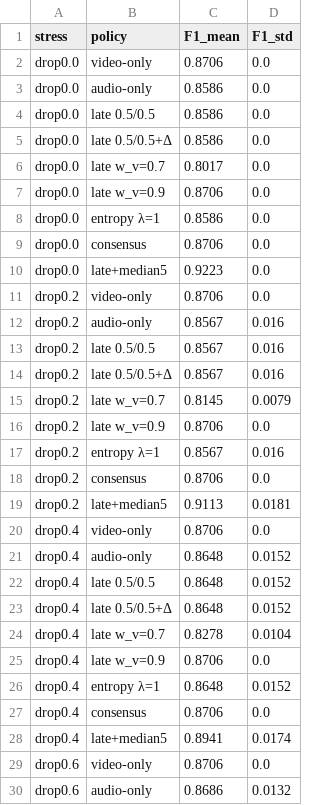
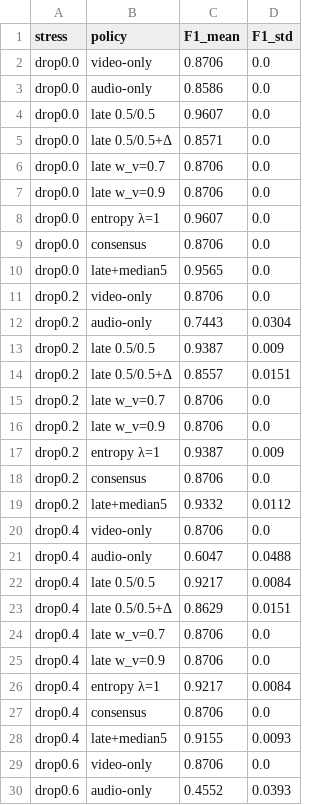
Before and after one commit to Yagiar/MasterResearch, a CSV file: research/stress_sim_results.csv, drawn as a sheet; only a part is shown; the diff covers the shown part only.

```diff
--- a/research/stress_sim_results.csv
+++ b/research/stress_sim_results.csv
@@ -3,28 +3,28 @@ drop0.0,video-only,0.8706,0.0
 drop0.0,audio-only,0.8586,0.0
-drop0.0,late 0.5/0.5,0.8586,0.0
-drop0.0,late 0.5/0.5+Δ,0.8586,0.0
-drop0.0,late w_v=0.7,0.8017,0.0
+drop0.0,late 0.5/0.5,0.9607,0.0
+drop0.0,late 0.5/0.5+Δ,0.8571,0.0
+drop0.0,late w_v=0.7,0.8706,0.0
 drop0.0,late w_v=0.9,0.8706,0.0
-drop0.0,entropy λ=1,0.8586,0.0
+drop0.0,entropy λ=1,0.9607,0.0
 drop0.0,consensus,0.8706,0.0
-drop0.0,late+median5,0.9223,0.0
+drop0.0,late+median5,0.9565,0.0
 drop0.2,video-only,0.8706,0.0
-drop0.2,audio-only,0.8567,0.016
-drop0.2,late 0.5/0.5,0.8567,0.016
-drop0.2,late 0.5/0.5+Δ,0.8567,0.016
-drop0.2,late w_v=0.7,0.8145,0.0079
+drop0.2,audio-only,0.7443,0.0304
+drop0.2,late 0.5/0.5,0.9387,0.009
+drop0.2,late 0.5/0.5+Δ,0.8557,0.0151
+drop0.2,late w_v=0.7,0.8706,0.0
 drop0.2,late w_v=0.9,0.8706,0.0
-drop0.2,entropy λ=1,0.8567,0.016
+drop0.2,entropy λ=1,0.9387,0.009
 drop0.2,consensus,0.8706,0.0
-drop0.2,late+median5,0.9113,0.0181
+drop0.2,late+median5,0.9332,0.0112
 drop0.4,video-only,0.8706,0.0
-drop0.4,audio-only,0.8648,0.0152
-drop0.4,late 0.5/0.5,0.8648,0.0152
-drop0.4,late 0.5/0.5+Δ,0.8648,0.0152
-drop0.4,late w_v=0.7,0.8278,0.0104
+drop0.4,audio-only,0.6047,0.0488
+drop0.4,late 0.5/0.5,0.9217,0.0084
+drop0.4,late 0.5/0.5+Δ,0.8629,0.0151
+drop0.4,late w_v=0.7,0.8706,0.0
 drop0.4,late w_v=0.9,0.8706,0.0
-drop0.4,entropy λ=1,0.8648,0.0152
+drop0.4,entropy λ=1,0.9217,0.0084
 drop0.4,consensus,0.8706,0.0
-drop0.4,late+median5,0.8941,0.0174
+drop0.4,late+median5,0.9155,0.0093
 drop0.6,video-only,0.8706,0.0
-drop0.6,audio-only,0.8686,0.0132
+drop0.6,audio-only,0.4552,0.0393
```
Also changed, not shown: 81 edited cells elsewhere in this file, research/ast_windows.csv, research/fusion_sim_results.csv, 5 other files.
